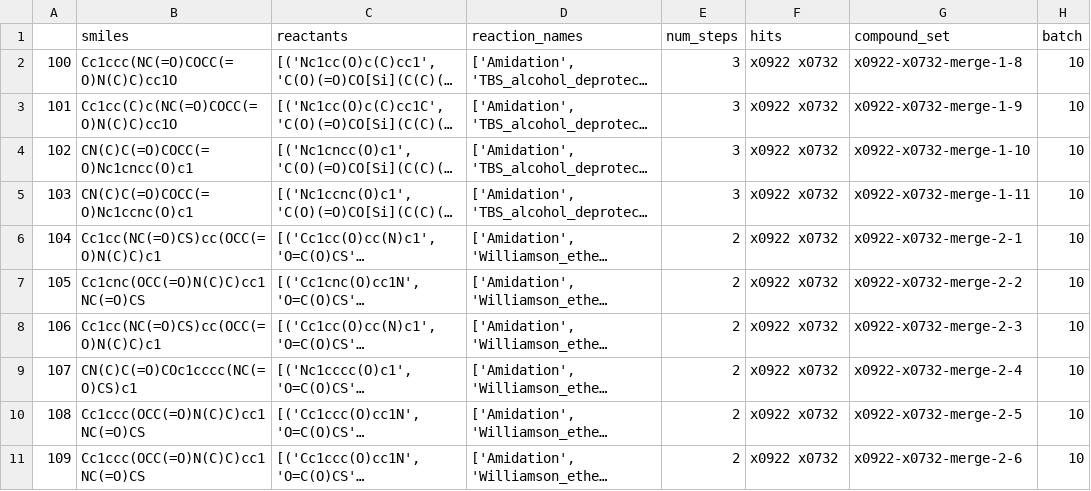
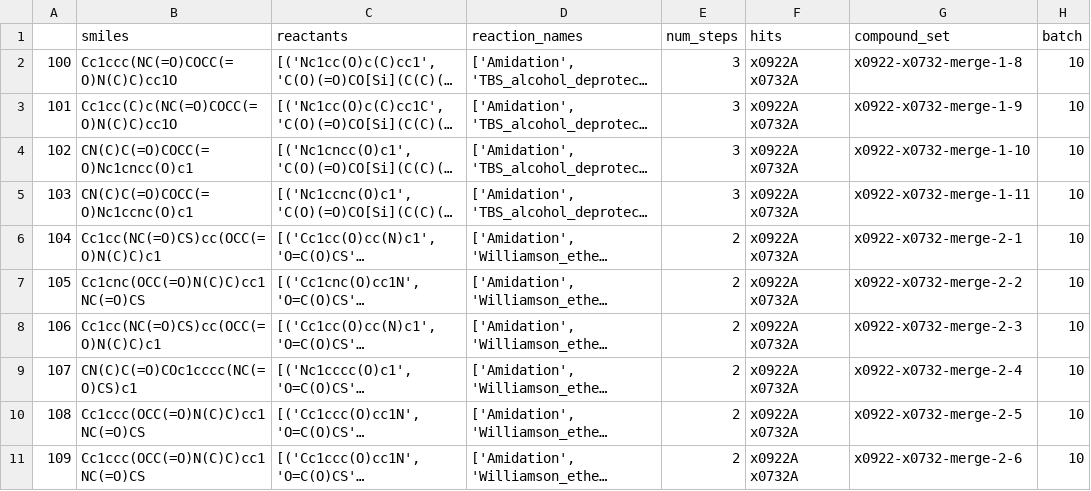
Before and after one commit to kate-fie/EV-A71-2A-syndirella-run, a CSV file: batches/batch10.csv, drawn as a sheet; long unchanged cells end in …; the diff names each change by its address in the sheet, - before the commit and + after, or states it on an @@ line.

Commit message:
all batches started

```diff
--- a/batches/batch10.csv
+++ b/batches/batch10.csv
-F2:F11 (hits): x0922 x0732
+F2:F11 (hits): x0922A x0732A
```
Also changed, not shown: batches/batch12.csv, batches/batch2.csv, 21 other files.
